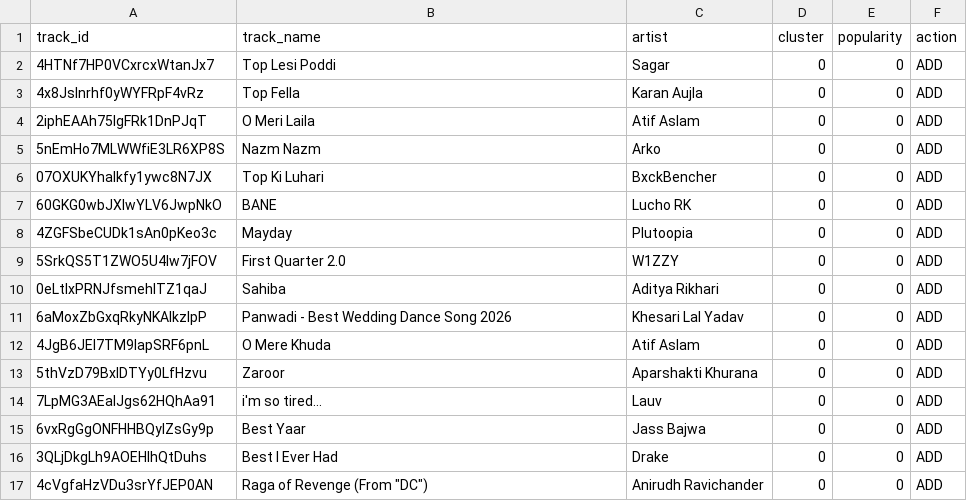
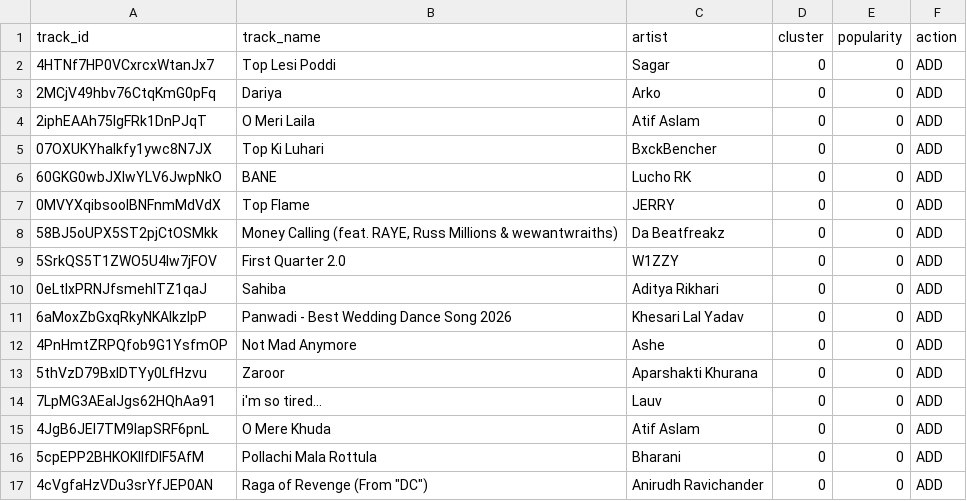
Before and after one commit to 5avis/playlist-a-live, a CSV file: decisions.csv, drawn as a sheet.

```diff
--- a/decisions.csv
+++ b/decisions.csv
@@ -2,8 +2,8 @@ track_id,track_name,artist,cluster,popularity,action
 4HTNf7HP0VCxrcxWtanJx7,Top Lesi Poddi,Sagar,0,0,ADD
-4x8JsInrhf0yWYFRpF4vRz,Top Fella,Karan Aujla,0,0,ADD
+2MCjV49hbv76CtqKmG0pFq,Dariya,Arko,0,0,ADD
 2iphEAAh75lgFRk1DnPJqT,O Meri Laila,Atif Aslam,0,0,ADD
-5nEmHo7MLWWfiE3LR6XP8S,Nazm Nazm,Arko,0,0,ADD
 07OXUKYhalkfy1ywc8N7JX,Top Ki Luhari,BxckBencher,0,0,ADD
 60GKG0wbJXlwYLV6JwpNkO,BANE,Lucho RK,0,0,ADD
-4ZGFSbeCUDk1sAn0pKeo3c,Mayday,Plutoopia,0,0,ADD
+0MVYXqibsoolBNFnmMdVdX,Top Flame,JERRY,0,0,ADD
+58BJ5oUPX5ST2pjCtOSMkk,"Money Calling (feat. RAYE, Russ Millions & wewantwraiths)",Da Beatfreakz,0,0,ADD
 5SrkQS5T1ZWO5U4lw7jFOV,First Quarter 2.0,W1ZZY,0,0,ADD
@@ -11,7 +11,7 @@ track_id,track_name,artist,cluster,popularity,action
 6aMoxZbGxqRkyNKAlkzIpP,Panwadi - Best Wedding Dance Song 2026,Khesari Lal Yadav,0,0,ADD
-4JgB6JEI7TM9lapSRF6pnL,O Mere Khuda,Atif Aslam,0,0,ADD
+4PnHmtZRPQfob9G1YsfmOP,Not Mad Anymore,Ashe,0,0,ADD
 5thVzD79BxlDTYy0LfHzvu,Zaroor,Aparshakti Khurana,0,0,ADD
 7LpMG3AEaIJgs62HQhAa91,i'm so tired...,Lauv,0,0,ADD
-6vxRgGgONFHHBQyIZsGy9p,Best Yaar,Jass Bajwa,0,0,ADD
-3QLjDkgLh9AOEHlhQtDuhs,Best I Ever Had,Drake,0,0,ADD
+4JgB6JEI7TM9lapSRF6pnL,O Mere Khuda,Atif Aslam,0,0,ADD
+5cpEPP2BHKOKIIfDIF5AfM,Pollachi Mala Rottula,Bharani,0,0,ADD
 4cVgfaHzVDu3srYfJEP0AN,"Raga of Revenge (From ""DC"")",Anirudh Ravichander,0,0,ADD
```
Also changed, not shown: trending_tracks.csv.
